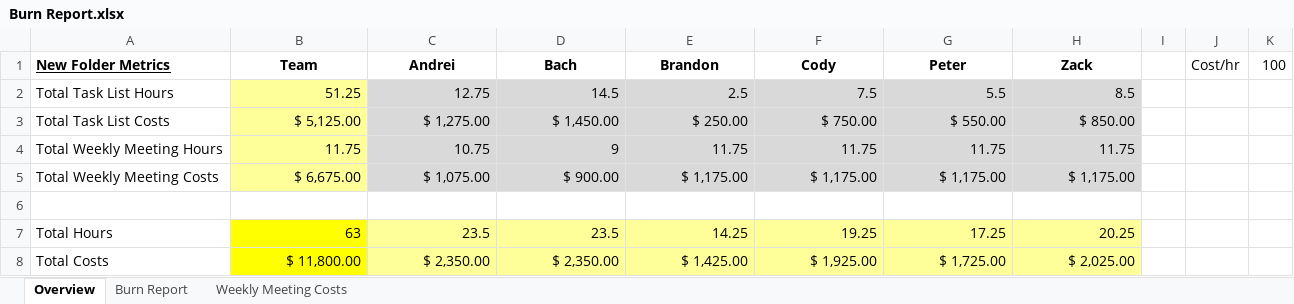
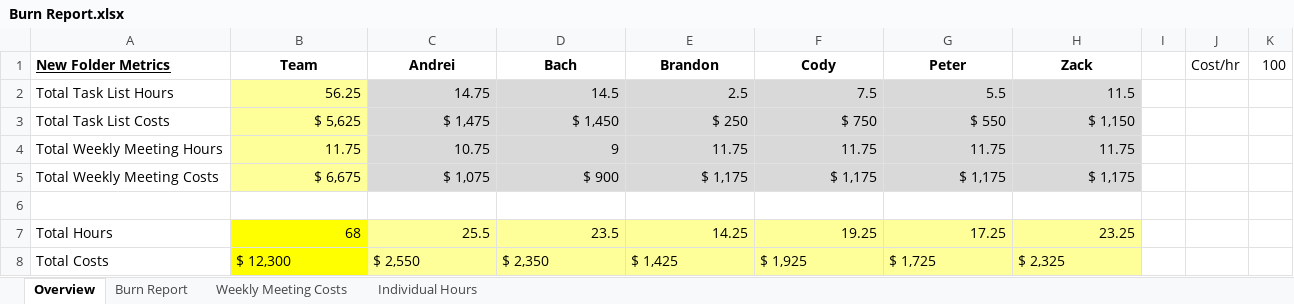
Before and after one commit to zweed4u/Embedded-Systems-Design-II, an Excel workbook: team_folder/newFolder/Project Management/Burn Report.xlsx, sheet Overview, drawn as a sheet; values as stored, in another font and other column widths than the file's, no borders; the diff names each change by its address in the sheet, - before the commit and + after, or states it on an @@ line.

```diff
--- a/team_folder/newFolder/Project Management/Burn Report.xlsx (sheet Overview)
+++ b/team_folder/newFolder/Project Management/Burn Report.xlsx (sheet Overview)
+sheet tab: Individual Hours
-B2 (Team): 51.25
+B2 (Team): 56.25
-C2 (Andrei): 12.75
+C2 (Andrei): 14.75
-H2 (Zack): 8.5
+H2 (Zack): 11.5
-B3 (Team): $ 5,125.00
+B3 (Team): $ 5,625
-C3 (Andrei): $ 1,275.00
+C3 (Andrei): $ 1,475
-D3 (Bach): $ 1,450.00
+D3 (Bach): $ 1,450
-E3 (Brandon): $ 250.00
+E3 (Brandon): $ 250
-F3 (Cody): $ 750.00
+F3 (Cody): $ 750
-G3 (Peter): $ 550.00
+G3 (Peter): $ 550
-H3 (Zack): $ 850.00
+H3 (Zack): $ 1,150
-B5 (Team): $ 6,675.00
+B5 (Team): $ 6,675
-C5 (Andrei): $ 1,075.00
+C5 (Andrei): $ 1,075
-D5 (Bach): $ 900.00
+D5 (Bach): $ 900
-E5 (Brandon): $ 1,175.00
+E5 (Brandon): $ 1,175
-F5 (Cody): $ 1,175.00
+F5 (Cody): $ 1,175
-G5 (Peter): $ 1,175.00
+G5 (Peter): $ 1,175
-H5 (Zack): $ 1,175.00
+H5 (Zack): $ 1,175
-B7 (Team): 63
+B7 (Team): 68
-C7 (Andrei): 23.5
+C7 (Andrei): 25.5
-H7 (Zack): 20.25
+H7 (Zack): 23.25
-B8 (Team): $ 11,800.00
+B8 (Team): $ 12,300
-B8:H8 alignment: right
+B8:H8 alignment: left
-C8 (Andrei): $ 2,350.00
+C8 (Andrei): $ 2,550
-D8 (Bach): $ 2,350.00
+D8 (Bach): $ 2,350
-E8 (Brandon): $ 1,425.00
+E8 (Brandon): $ 1,425
-F8 (Cody): $ 1,925.00
+F8 (Cody): $ 1,925
-G8 (Peter): $ 1,725.00
+G8 (Peter): $ 1,725
-H8 (Zack): $ 2,025.00
+H8 (Zack): $ 2,325
```
Also changed, not shown: sheet Burn Report, formulas that keep their value, hidden cells, charts or pictures, team_folder/newFolder/Project Management/Project Management.xlsx, 8 other files.
